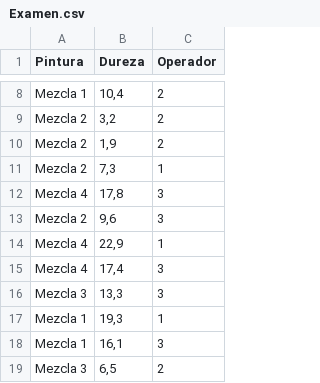
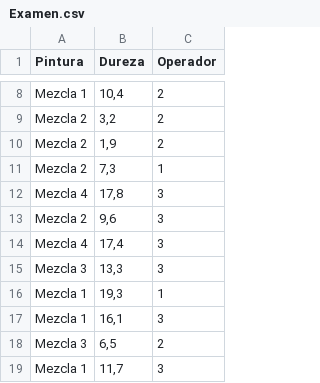
Before and after one commit to Yerly1111/lab_stat, a CSV file: Examen.csv, drawn as a sheet; only a part is shown, gaps mark what is left out; the shorter side is filled out with more unchanged rows.

Commit message:
Update Examen.csv

```diff
--- a/Examen.csv
+++ b/Examen.csv
@@ -13,3 +13,2 @@ Mezcla 4;17,8;3
 Mezcla 2;9,6;3
-Mezcla 4;22,9;1
 Mezcla 4;17,4;3
```
